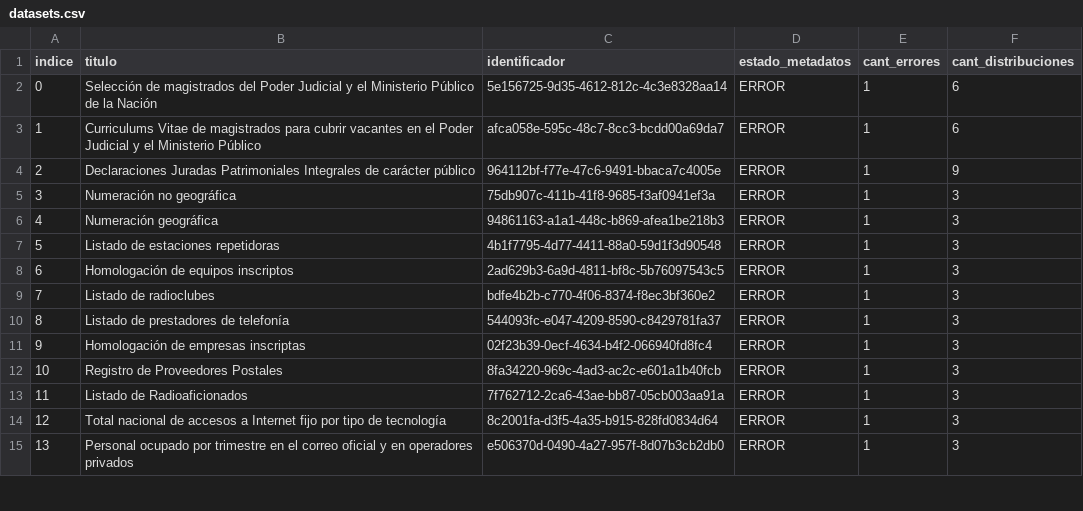
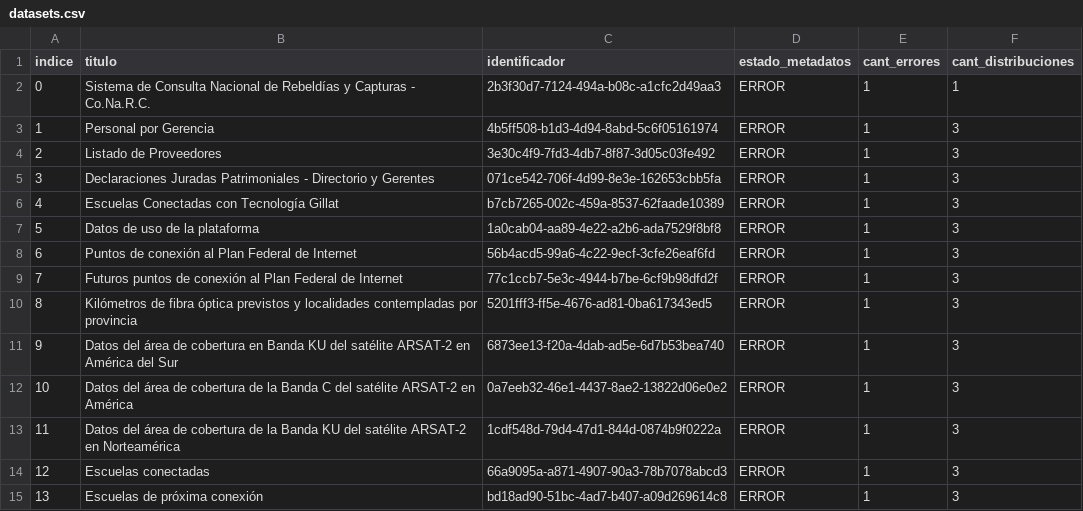
Before and after one commit to augustodevesa/libreria-catalogos, a CSV file: datosgobar/datasets.csv, drawn as a sheet; only a part is shown; the diff covers the shown part only.

Commit message:
Modifico archivo datosgobar/datasets.csv según cambios del 2017-09-09

```diff
--- a/datosgobar/datasets.csv
+++ b/datosgobar/datasets.csv
@@ -1,15 +1,15 @@
 indice,titulo,identificador,estado_metadatos,cant_errores,cant_distribuciones
-0,Selección de magistrados del Poder Judicial y el Ministerio Público de la Nación,5e156725-9d35-4612-812c-4c3e8328aa14,ERROR,1,6
-1,Curriculums Vitae de magistrados para cubrir vacantes en el Poder Judicial y el Ministerio Público,afca058e-595c-48c7-8cc3-bcdd00a69da7,ERROR,1,6
-2,Declaraciones Juradas Patrimoniales Integrales de carácter público,964112bf-f77e-47c6-9491-bbaca7c4005e,ERROR,1,9
-3,Numeración no geográfica,75db907c-411b-41f8-9685-f3af0941ef3a,ERROR,1,3
-4,Numeración geográfica,94861163-a1a1-448c-b869-afea1be218b3,ERROR,1,3
-5,Listado de estaciones repetidoras,4b1f7795-4d77-4411-88a0-59d1f3d90548,ERROR,1,3
-6,Homologación de equipos inscriptos,2ad629b3-6a9d-4811-bf8c-5b76097543c5,ERROR,1,3
-7,Listado de radioclubes,bdfe4b2b-c770-4f06-8374-f8ec3bf360e2,ERROR,1,3
-8,Listado de prestadores de telefonía,544093fc-e047-4209-8590-c8429781fa37,ERROR,1,3
-9,Homologación de empresas inscriptas,02f23b39-0ecf-4634-b4f2-066940fd8fc4,ERROR,1,3
-10,Registro de Proveedores Postales,8fa34220-969c-4ad3-ac2c-e601a1b40fcb,ERROR,1,3
-11,Listado de Radioaficionados,7f762712-2ca6-43ae-bb87-05cb003aa91a,ERROR,1,3
-12,Total nacional de accesos a Internet fijo por tipo de tecnología,8c2001fa-d3f5-4a35-b915-828fd0834d64,ERROR,1,3
-13,Personal ocupado por trimestre en el correo oficial y en operadores privados,e506370d-0490-4a27-957f-8d07b3cb2db0,ERROR,1,3
+0,Sistema de Consulta Nacional de Rebeldías y Capturas - Co.Na.R.C.,2b3f30d7-7124-494a-b08c-a1cfc2d49aa3,ERROR,1,1
+1,Personal por Gerencia,4b5ff508-b1d3-4d94-8abd-5c6f05161974,ERROR,1,3
+2,Listado de Proveedores,3e30c4f9-7fd3-4db7-8f87-3d05c03fe492,ERROR,1,3
+3,Declaraciones Juradas Patrimoniales - Directorio y Gerentes,071ce542-706f-4d99-8e3e-162653cbb5fa,ERROR,1,3
+4,Escuelas Conectadas con Tecnología Gillat,b7cb7265-002c-459a-8537-62faade10389,ERROR,1,3
+5,Datos de uso de la plataforma,1a0cab04-aa89-4e22-a2b6-ada7529f8bf8,ERROR,1,3
+6,Puntos de conexión al Plan Federal de Internet,56b4acd5-99a6-4c22-9ecf-3cfe26eaf6fd,ERROR,1,3
+7,Futuros puntos de conexión al Plan Federal de Internet,77c1ccb7-5e3c-4944-b7be-6cf9b98dfd2f,ERROR,1,3
+8,Kilómetros de fibra óptica previstos y localidades contempladas por provincia,5201fff3-ff5e-4676-ad81-0ba617343ed5,ERROR,1,3
+9,Datos del área de cobertura en Banda KU del satélite ARSAT-2 en América del Sur,6873ee13-f20a-4dab-ad5e-6d7b53bea740,ERROR,1,3
+10,Datos del área de cobertura de la Banda C del satélite ARSAT-2 en América,0a7eeb32-46e1-4437-8ae2-13822d06e0e2,ERROR,1,3
+11,Datos del área de cobertura de la Banda KU del satélite ARSAT-2 en Norteamérica,1cdf548d-79d4-47d1-844d-0874b9f0222a,ERROR,1,3
+12,Escuelas conectadas,66a9095a-a871-4907-90a3-78b7078abcd3,ERROR,1,3
+13,Escuelas de próxima conexión,bd18ad90-51bc-4ad7-b407-a09d269614c8,ERROR,1,3
```
Also changed, not shown: 116 edited cells elsewhere in this file.
